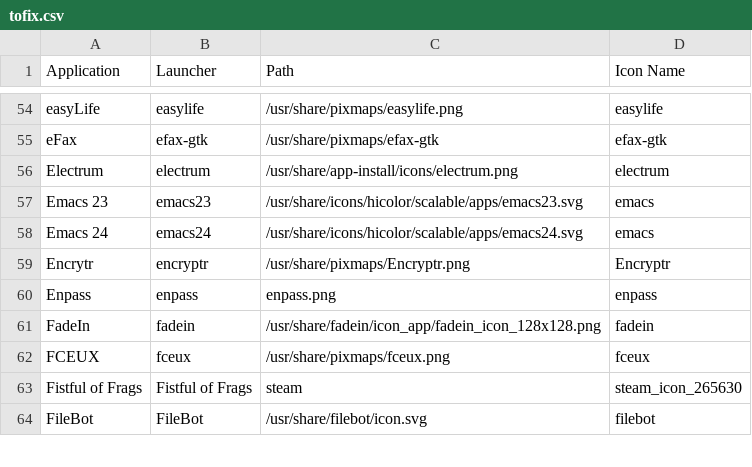
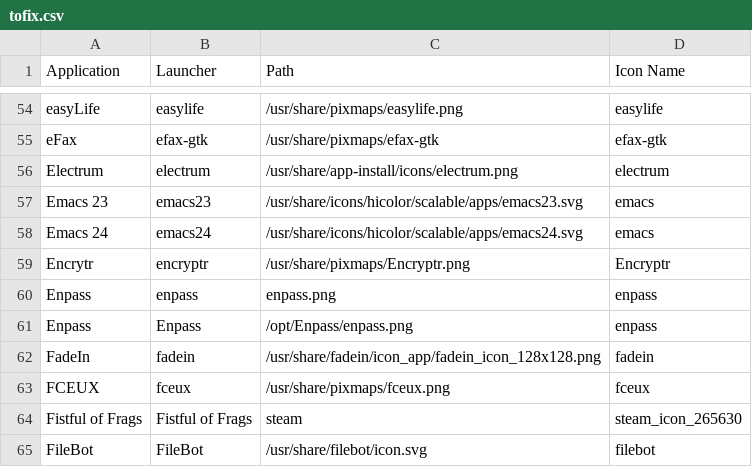
Before and after one commit to Foggalong/hardcode-fixer, a CSV file: tofix.csv, drawn as a sheet; only a part is shown, gaps mark what is left out; the diff names each change by its address in the sheet, - before the commit and + after, or states it on an @@ line.

Commit message:
Add Enpass
Enpass updated their desktop file name and the icon location/name

```diff
--- a/tofix.csv
+++ b/tofix.csv
+row 61: Enpass | Enpass | /opt/Enpass/enpass.png | enpass
```
